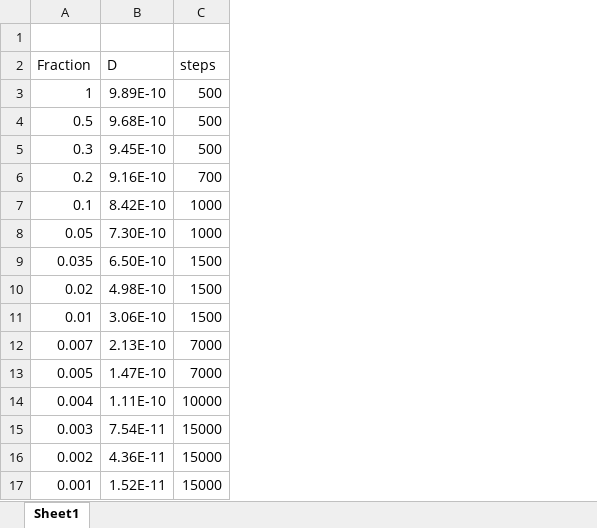
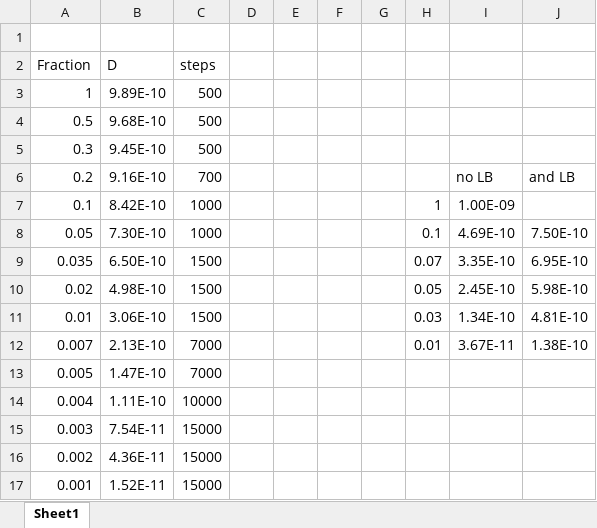
Before and after one commit to annavarzina/carbonation, an Excel workbook: src/04_subgrid_leaching/subgrid.xlsx, sheet Sheet1, drawn as a sheet; values as stored, in another font and other column widths than the file's, no borders; charts and pictures not drawn; the diff names each change by its address in the sheet, - before the commit and + after, or states it on an @@ line.

Commit message:
subgrid carbonation

```diff
--- a/src/04_subgrid_leaching/subgrid.xlsx (sheet Sheet1)
+++ b/src/04_subgrid_leaching/subgrid.xlsx (sheet Sheet1)
+column D, empty
+column E, empty
+column F, empty
+column G, empty
+column H, rows 7-12: 1 | 0.1 | 0.07 | 0.05 | 0.03 | 0.01
+column I, rows 6-12: no LB | 1.00E-09 | 4.69E-10 | 3.35E-10 | 2.45E-10 | 1.34E-10 | 3.67E-11
+column J, rows 6-12: and LB |  | 7.50E-10 | 6.95E-10 | 5.98E-10 | 4.81E-10 | 1.38E-10
```
Also changed, not shown: charts or pictures, 5 other files.
